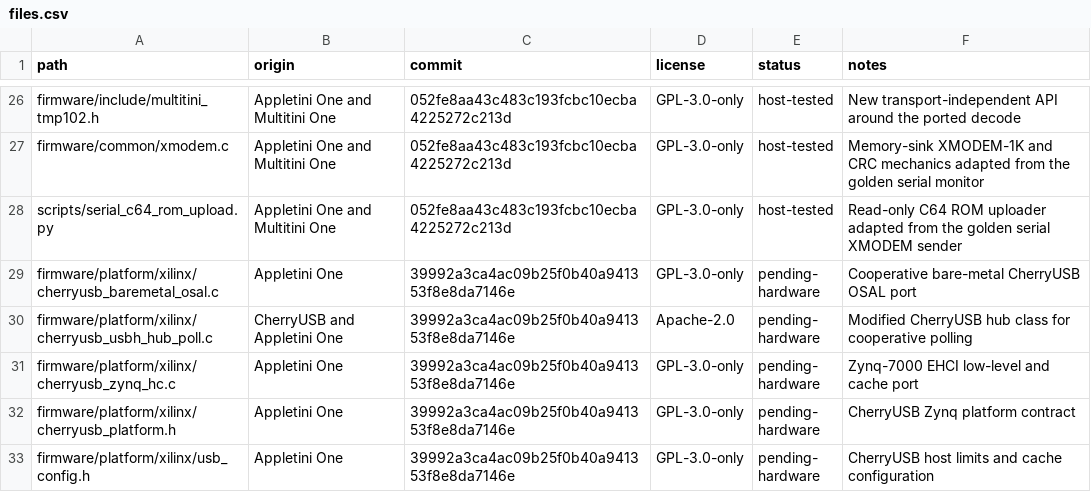
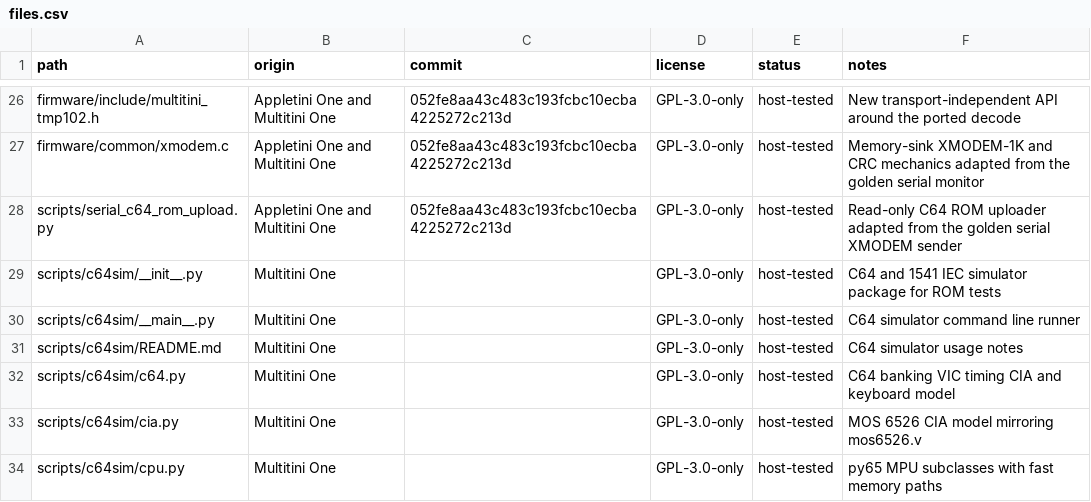
Before and after one commit to hasseily/multitini-one, a CSV file: licenses/files.csv, drawn as a sheet; only a part is shown, gaps mark what is left out; the shorter side is filled out with more unchanged rows; the diff covers the shown part only.

```diff
--- a/licenses/files.csv
+++ b/licenses/files.csv
@@ -28 +28,7 @@ firmware/common/xmodem.c,Appletini One and Multitini One,052fe8aa43c483c193fcbc1
 scripts/serial_c64_rom_upload.py,Appletini One and Multitini One,052fe8aa43c483c193fcbc10ecba4225272c213d,GPL-3.0-only,host-tested,Read-only C64 ROM uploader adapted from the golden serial XMODEM sender
+scripts/c64sim/__init__.py,Multitini One,,GPL-3.0-only,host-tested,C64 and 1541 IEC simulator package for ROM tests
+scripts/c64sim/__main__.py,Multitini One,,GPL-3.0-only,host-tested,C64 simulator command line runner
+scripts/c64sim/README.md,Multitini One,,GPL-3.0-only,host-tested,C64 simulator usage notes
+scripts/c64sim/c64.py,Multitini One,,GPL-3.0-only,host-tested,C64 banking VIC timing CIA and keyboard model
+scripts/c64sim/cia.py,Multitini One,,GPL-3.0-only,host-tested,MOS 6526 CIA model mirroring mos6526.v
+scripts/c64sim/cpu.py,Multitini One,,GPL-3.0-only,host-tested,py65 MPU subclasses with fast memory paths
```
Also changed, not shown: 21 added rows and 4 edited cells elsewhere in this file, 48 other files.
